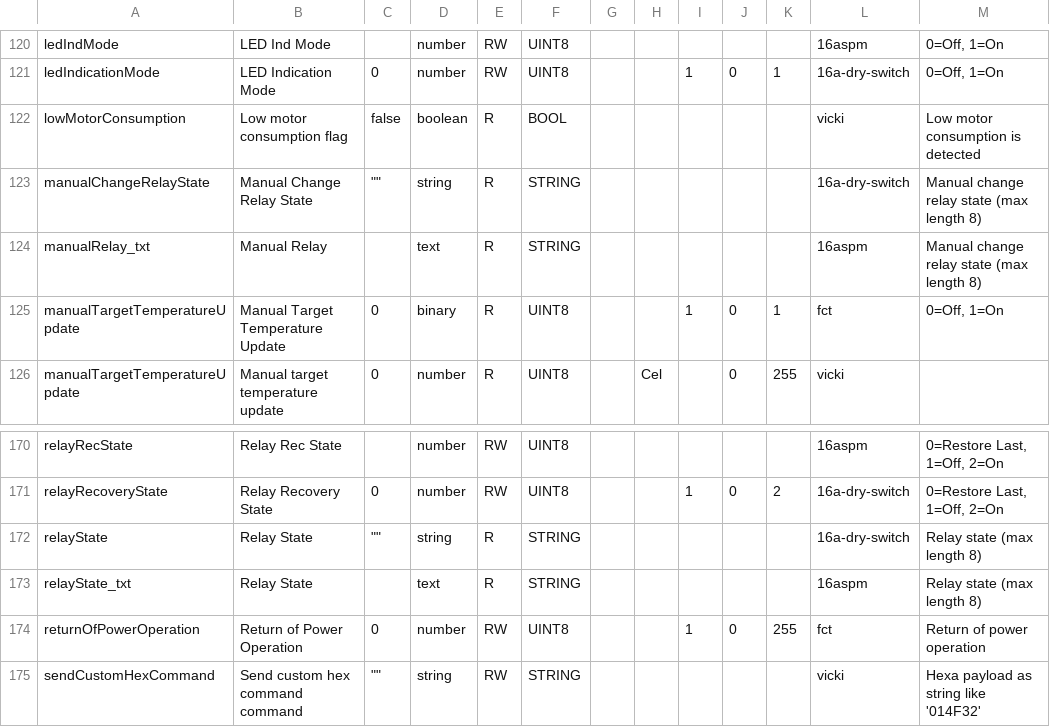
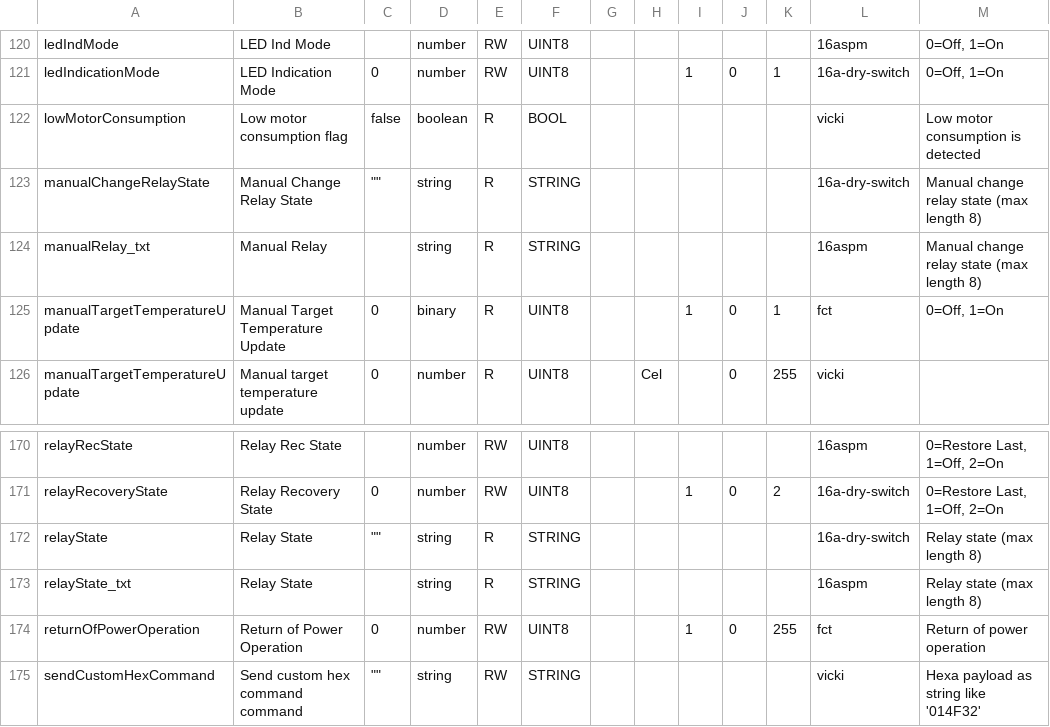
Before and after one commit to actility/device-catalog, a CSV file: mappings/mclimate-mapping.csv, drawn as a sheet; only a part is shown, gaps mark what is left out.

Commit message:
Fix typo in mclimate-mapping.csv

```diff
--- a/mappings/mclimate-mapping.csv
+++ b/mappings/mclimate-mapping.csv
@@ -123,3 +123,3 @@ lowMotorConsumption,Low motor consumption flag,false,boolean,R,BOOL,,,,,,vicki,L
 manualChangeRelayState,Manual Change Relay State,"""""",string,R,STRING,,,,,,16a-dry-switch,Manual change relay state (max length 8)
-manualRelay_txt,Manual Relay,,text,R,STRING,,,,,,16aspm,Manual change relay state (max length 8)
+manualRelay_txt,Manual Relay,,string,R,STRING,,,,,,16aspm,Manual change relay state (max length 8)
 manualTargetTemperatureUpdate,Manual Target Temperature Update,0,binary,R,UINT8,,,1,0,1,fct,"0=Off, 1=On"
@@ -172,3 +172,3 @@ relayRecoveryState,Relay Recovery State,0,number,RW,UINT8,,,1,0,2,16a-dry-switch
 relayState,Relay State,"""""",string,R,STRING,,,,,,16a-dry-switch,Relay state (max length 8)
-relayState_txt,Relay State,,text,R,STRING,,,,,,16aspm,Relay state (max length 8)
+relayState_txt,Relay State,,string,R,STRING,,,,,,16aspm,Relay state (max length 8)
 returnOfPowerOperation,Return of Power Operation,0,number,RW,UINT8,,,1,0,255,fct,Return of power operation
```
